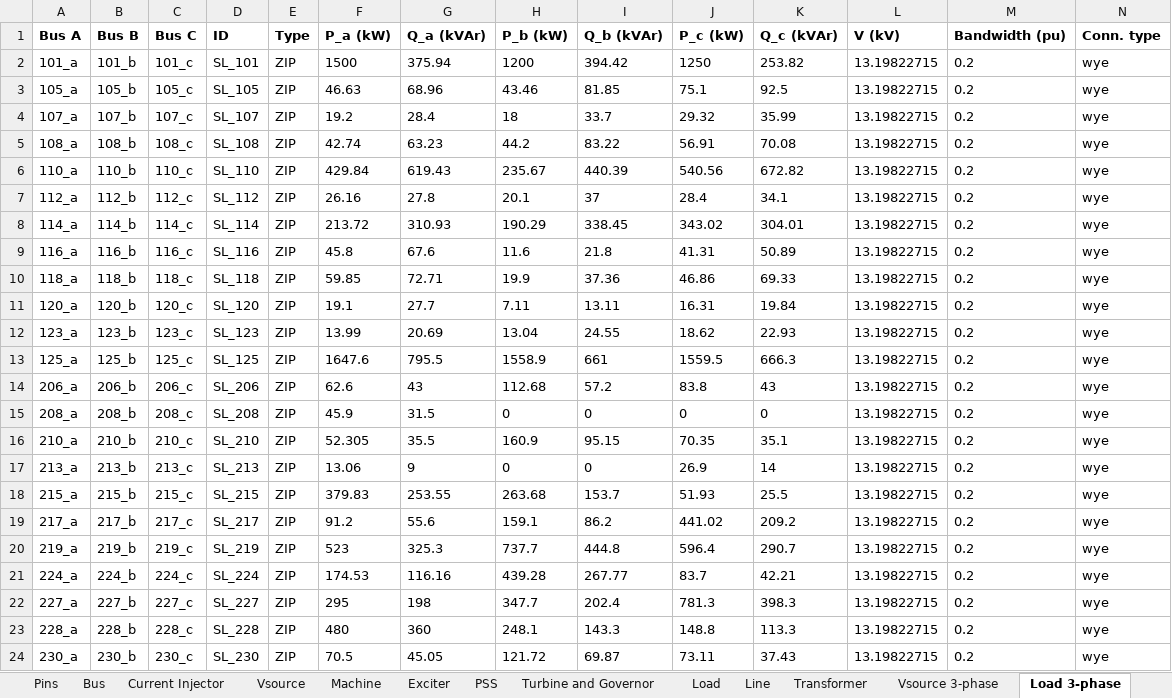
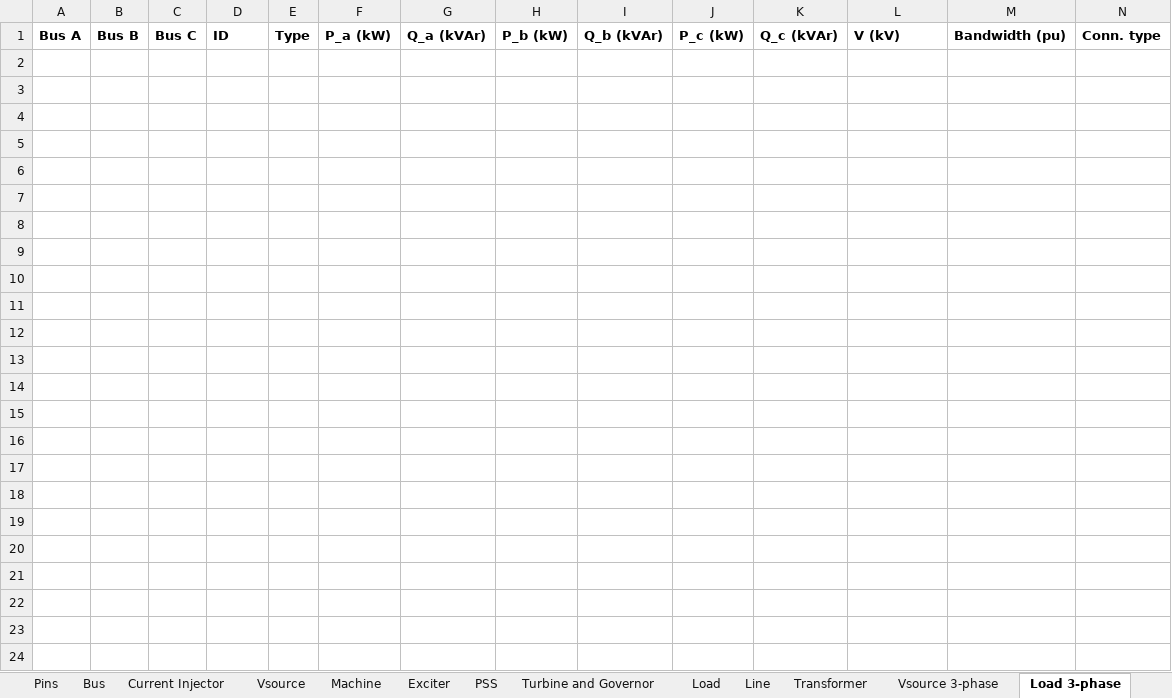
Before and after one commit to NREL/ditto, an Excel workbook: ditto/writers/ephasor/template.xlsx, sheet Load 3-phase, drawn as a sheet; only a part is shown; values as stored, in another font and other column widths than the file's, no borders; rows hold the shown columns only; the diff names each change by its address in the sheet, - before the commit and + after, or states it on an @@ line.

```diff
--- a/ditto/writers/ephasor/template.xlsx (sheet Load 3-phase)
+++ b/ditto/writers/ephasor/template.xlsx (sheet Load 3-phase)
-row 2: 101_a | 101_b | 101_c | SL_101 | ZIP | 1500 | 375.94 | 1200 | 394.42 | 1250 | 253.82 | 13.19822715 | 0.2 | wye
-row 3: 105_a | 105_b | 105_c | SL_105 | ZIP | 46.63 | 68.96 | 43.46 | 81.85 | 75.1 | 92.5 | 13.19822715 | 0.2 | wye
-row 4: 107_a | 107_b | 107_c | SL_107 | ZIP | 19.2 | 28.4 | 18 | 33.7 | 29.32 | 35.99 | 13.19822715 | 0.2 | wye
-row 5: 108_a | 108_b | 108_c | SL_108 | ZIP | 42.74 | 63.23 | 44.2 | 83.22 | 56.91 | 70.08 | 13.19822715 | 0.2 | wye
-row 6: 110_a | 110_b | 110_c | SL_110 | ZIP | 429.84 | 619.43 | 235.67 | 440.39 | 540.56 | 672.82 | 13.19822715 | 0.2 | wye
-row 7: 112_a | 112_b | 112_c | SL_112 | ZIP | 26.16 | 27.8 | 20.1 | 37 | 28.4 | 34.1 | 13.19822715 | 0.2 | wye
-row 8: 114_a | 114_b | 114_c | SL_114 | ZIP | 213.72 | 310.93 | 190.29 | 338.45 | 343.02 | 304.01 | 13.19822715 | 0.2 | wye
-row 9: 116_a | 116_b | 116_c | SL_116 | ZIP | 45.8 | 67.6 | 11.6 | 21.8 | 41.31 | 50.89 | 13.19822715 | 0.2 | wye
-row 10: 118_a | 118_b | 118_c | SL_118 | ZIP | 59.85 | 72.71 | 19.9 | 37.36 | 46.86 | 69.33 | 13.19822715 | 0.2 | wye
-row 11: 120_a | 120_b | 120_c | SL_120 | ZIP | 19.1 | 27.7 | 7.11 | 13.11 | 16.31 | 19.84 | 13.19822715 | 0.2 | wye
-row 12: 123_a | 123_b | 123_c | SL_123 | ZIP | 13.99 | 20.69 | 13.04 | 24.55 | 18.62 | 22.93 | 13.19822715 | 0.2 | wye
-row 13: 125_a | 125_b | 125_c | SL_125 | ZIP | 1647.6 | 795.5 | 1558.9 | 661 | 1559.5 | 666.3 | 13.19822715 | 0.2 | wye
-row 14: 206_a | 206_b | 206_c | SL_206 | ZIP | 62.6 | 43 | 112.68 | 57.2 | 83.8 | 43 | 13.19822715 | 0.2 | wye
-row 15: 208_a | 208_b | 208_c | SL_208 | ZIP | 45.9 | 31.5 | 0 | 0 | 0 | 0 | 13.19822715 | 0.2 | wye
-row 16: 210_a | 210_b | 210_c | SL_210 | ZIP | 52.305 | 35.5 | 160.9 | 95.15 | 70.35 | 35.1 | 13.19822715 | 0.2 | wye
-row 17: 213_a | 213_b | 213_c | SL_213 | ZIP | 13.06 | 9 | 0 | 0 | 26.9 | 14 | 13.19822715 | 0.2 | wye
-row 18: 215_a | 215_b | 215_c | SL_215 | ZIP | 379.83 | 253.55 | 263.68 | 153.7 | 51.93 | 25.5 | 13.19822715 | 0.2 | wye
-row 19: 217_a | 217_b | 217_c | SL_217 | ZIP | 91.2 | 55.6 | 159.1 | 86.2 | 441.02 | 209.2 | 13.19822715 | 0.2 | wye
-row 20: 219_a | 219_b | 219_c | SL_219 | ZIP | 523 | 325.3 | 737.7 | 444.8 | 596.4 | 290.7 | 13.19822715 | 0.2 | wye
-row 21: 224_a | 224_b | 224_c | SL_224 | ZIP | 174.53 | 116.16 | 439.28 | 267.77 | 83.7 | 42.21 | 13.19822715 | 0.2 | wye
-row 22: 227_a | 227_b | 227_c | SL_227 | ZIP | 295 | 198 | 347.7 | 202.4 | 781.3 | 398.3 | 13.19822715 | 0.2 | wye
-row 23: 228_a | 228_b | 228_c | SL_228 | ZIP | 480 | 360 | 248.1 | 143.3 | 148.8 | 113.3 | 13.19822715 | 0.2 | wye
-row 24: 230_a | 230_b | 230_c | SL_230 | ZIP | 70.5 | 45.05 | 121.72 | 69.87 | 73.11 | 37.43 | 13.19822715 | 0.2 | wye
```
Also changed, not shown: sheet Line 3-phase, sheet Bus Faults 3-phase, sheet Bus, sheet Shunt 3-phase, sheet Switch, sheet Transformer 3-phase, 2 more sheets.
